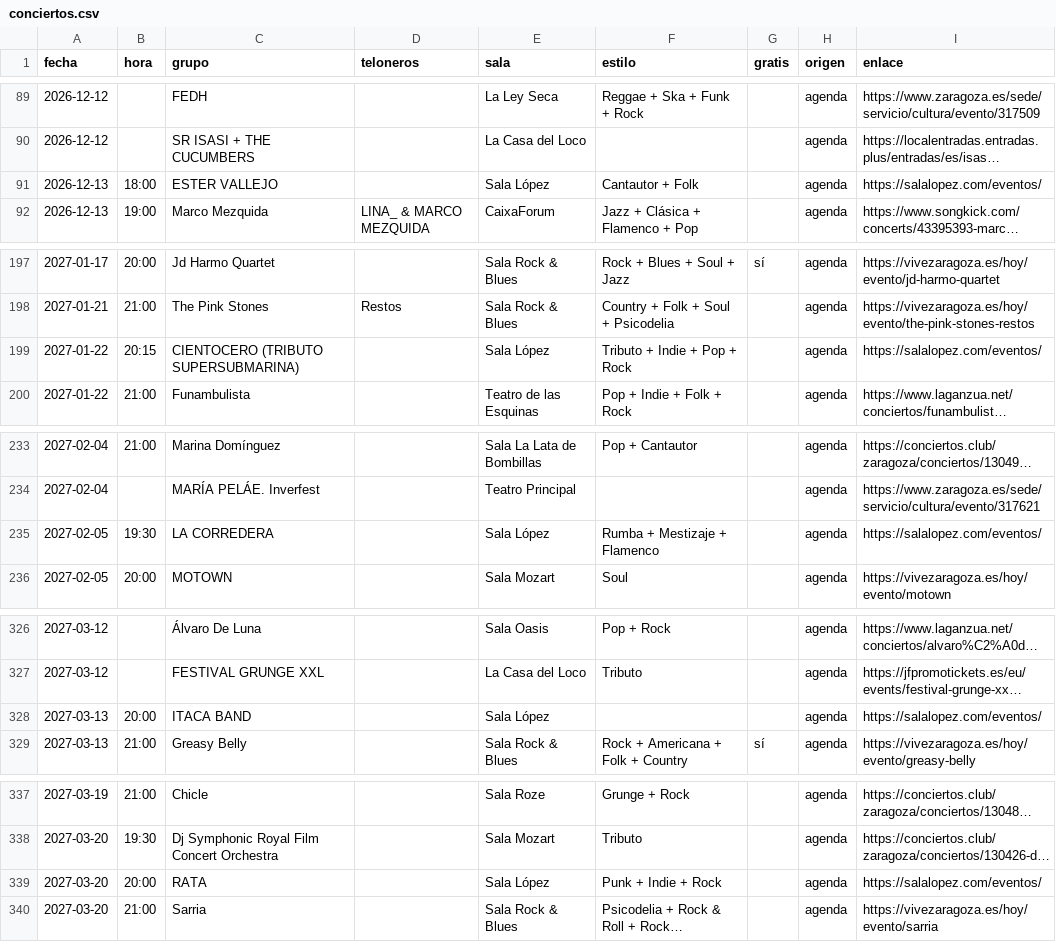
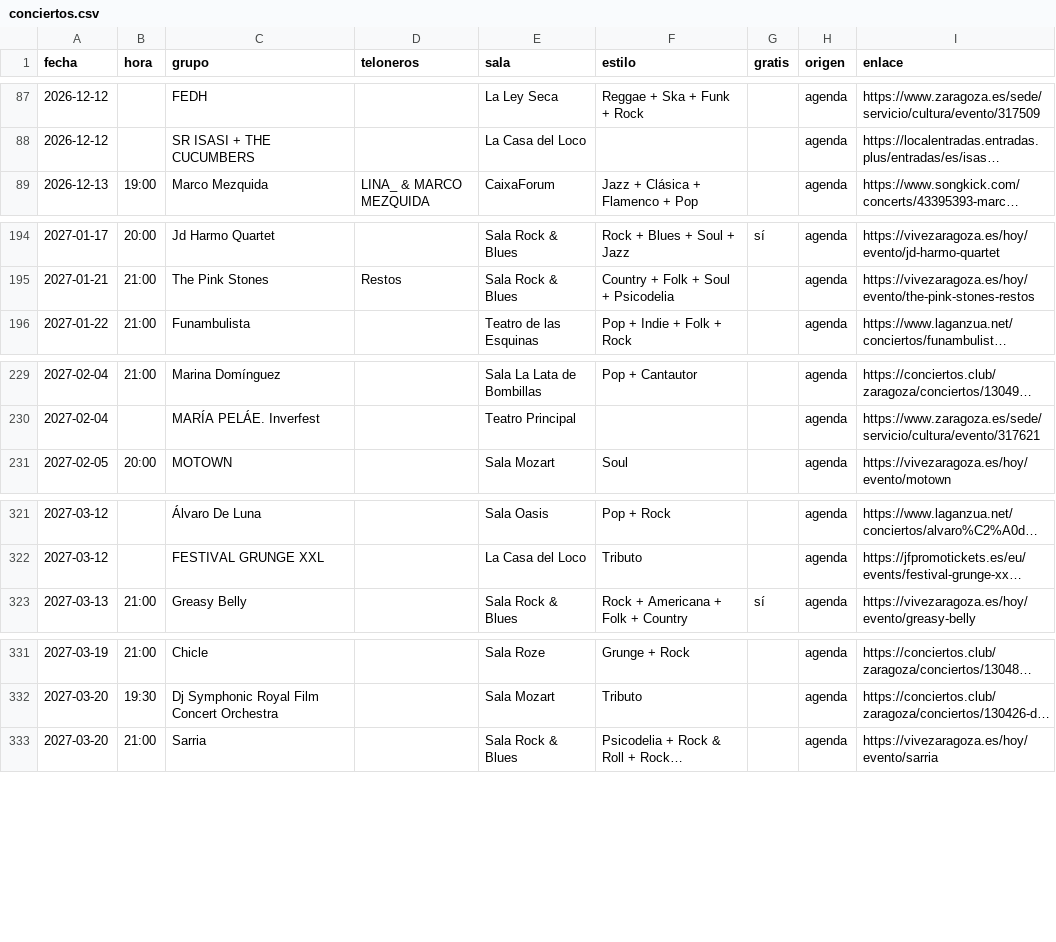
Before and after one commit to aalbae/zgz-datos, a CSV file: conciertos.csv, drawn as a sheet; only a part is shown, gaps mark what is left out; long unchanged cells end in …; removed rows and columns are numbered as before the commit, all else as after; the diff covers the shown part only; the diff names each change by its address in the sheet, - before the commit and + after, or states it on an @@ line.

```diff
--- a/conciertos.csv
+++ b/conciertos.csv
-row 91: 2026-12-13 | 18:00 | ESTER VALLEJO |  | Sala López | Cantautor + Folk |  | agenda | https://salalopez.com/eventos/
-row 199: 2027-01-22 | 20:15 | CIENTOCERO (TRIBUTO SUPERSUBMARINA) |  | Sala López | Tributo + Indie + Pop + Rock |  | agenda | https://salalopez.com/eventos/
-row 235: 2027-02-05 | 19:30 | LA CORREDERA |  | Sala López | Rumba + Mestizaje + Flamenco |  | agenda | https://salalopez.com/eventos/
-row 328: 2027-03-13 | 20:00 | ITACA BAND |  | Sala López |  |  | agenda | https://salalopez.com/eventos/
-row 339: 2027-03-20 | 20:00 | RATA |  | Sala López | Punk + Indie + Rock |  | agenda | https://salalopez.com/eventos/
```
Also changed, not shown: 3 added rows, 5 removed rows and 4 edited cells elsewhere in this file, estilos.csv, 1 other file.
